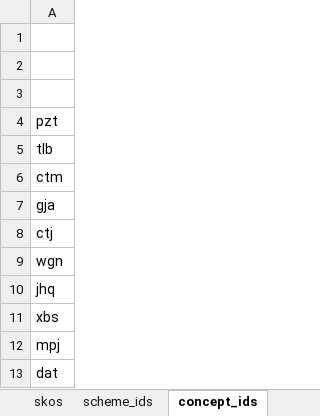
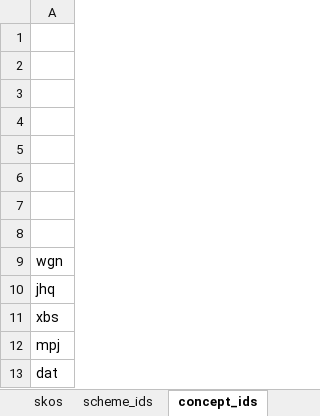
Before and after one commit to sapa/spa-vocabulary, an Excel workbook: source/ControlledTerms.xlsx, sheet concept_ids, drawn as a sheet; only a part is shown; values as stored, in another font and other column widths than the file's, no borders; the diff names each change by its address in the sheet, - before the commit and + after, or states it on an @@ line.

```diff
--- a/source/ControlledTerms.xlsx (sheet concept_ids)
+++ b/source/ControlledTerms.xlsx (sheet concept_ids)
-A4: pzt
+A4: (empty)
-A5: tlb
+A5: (empty)
-A6: ctm
+A6: (empty)
-A7: gja
+A7: (empty)
-A8: ctj
+A8: (empty)
```
Also changed, not shown: sheet skos, 2 other files.
